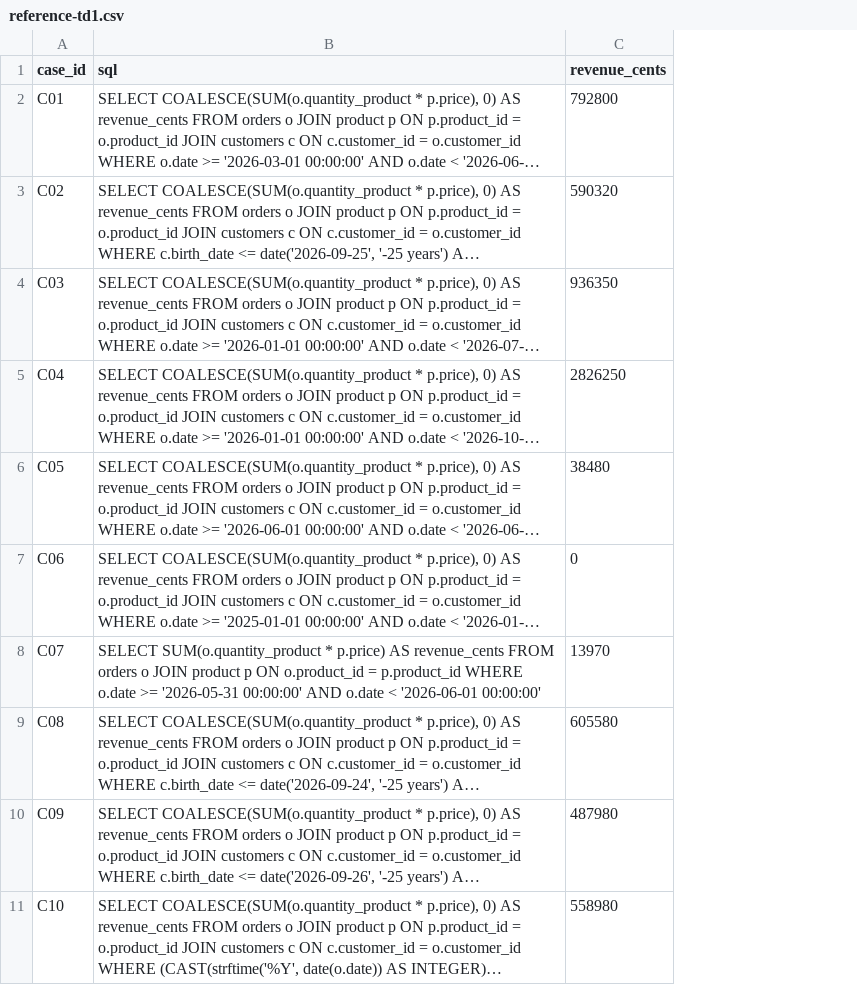
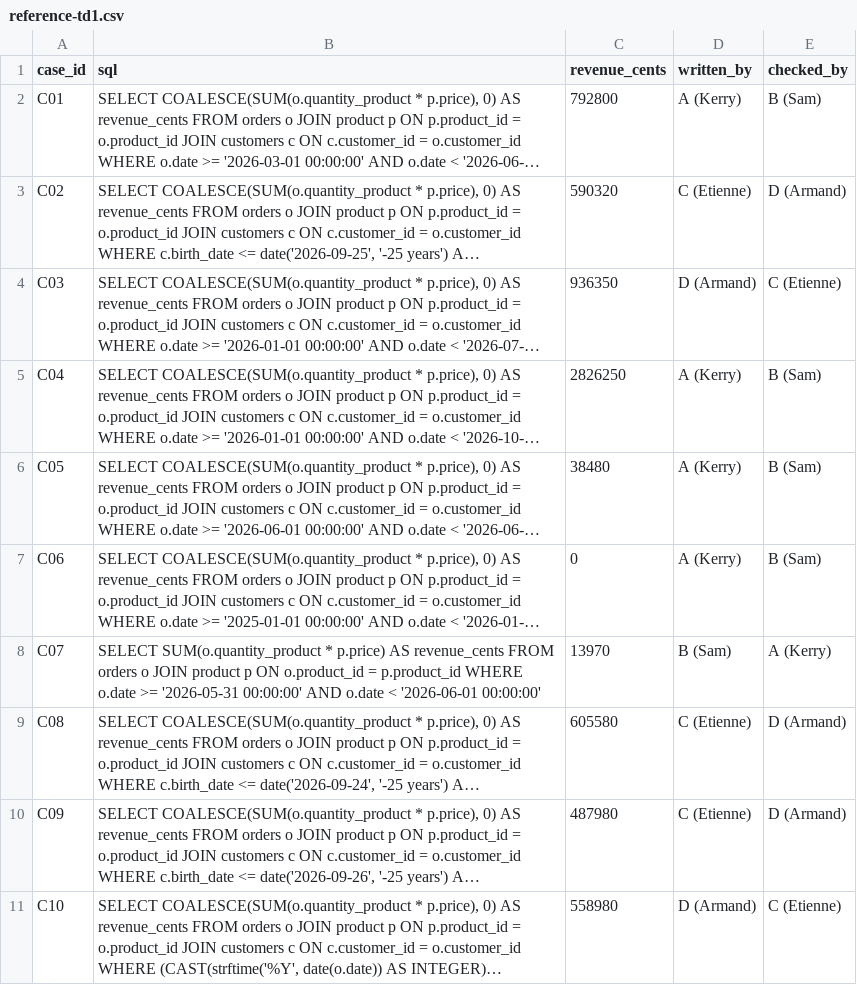
Before and after one commit to Etnnnn/next-gen-ai-dia5-5, a CSV file: reference-td1.csv, drawn as a sheet; only a part is shown; long unchanged cells end in …; the diff names each change by its address in the sheet, - before the commit and + after, or states it on an @@ line.

Commit message:
TD1: who checked which reference, comparison with published values (20/20)

```diff
--- a/reference-td1.csv
+++ b/reference-td1.csv
+column D (written_by), rows 2-11: A (Kerry) | C (Etienne) | D (Armand) | A (Kerry) | A (Kerry) | A (Kerry) | B (Sam) | C (Etienne) | C (Etienne) | D (Armand)
+column E (checked_by), rows 2-11: B (Sam) | D (Armand) | C (Etienne) | B (Sam) | B (Sam) | B (Sam) | A (Kerry) | D (Armand) | D (Armand) | C (Etienne)
```
Also changed, not shown: 1 other file.
